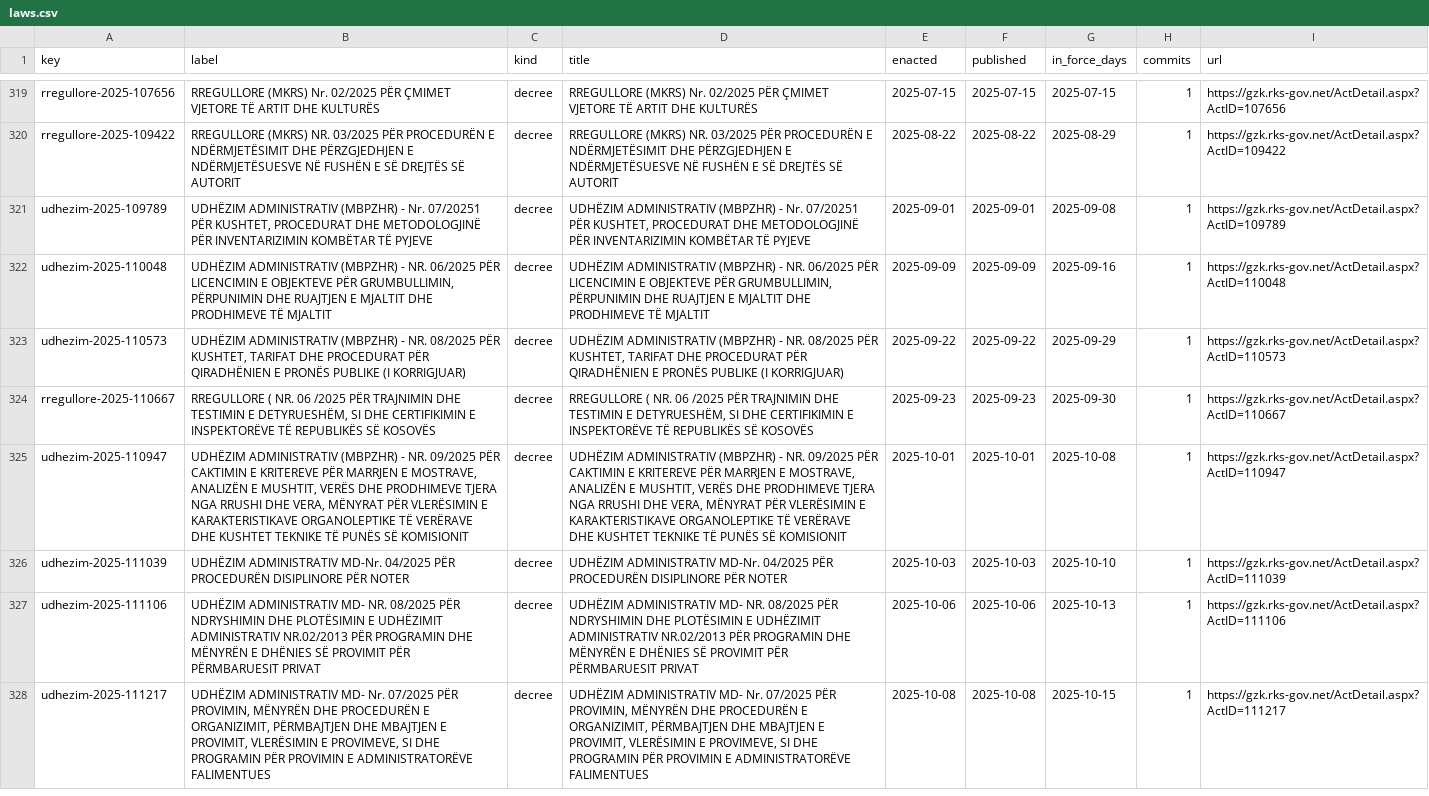
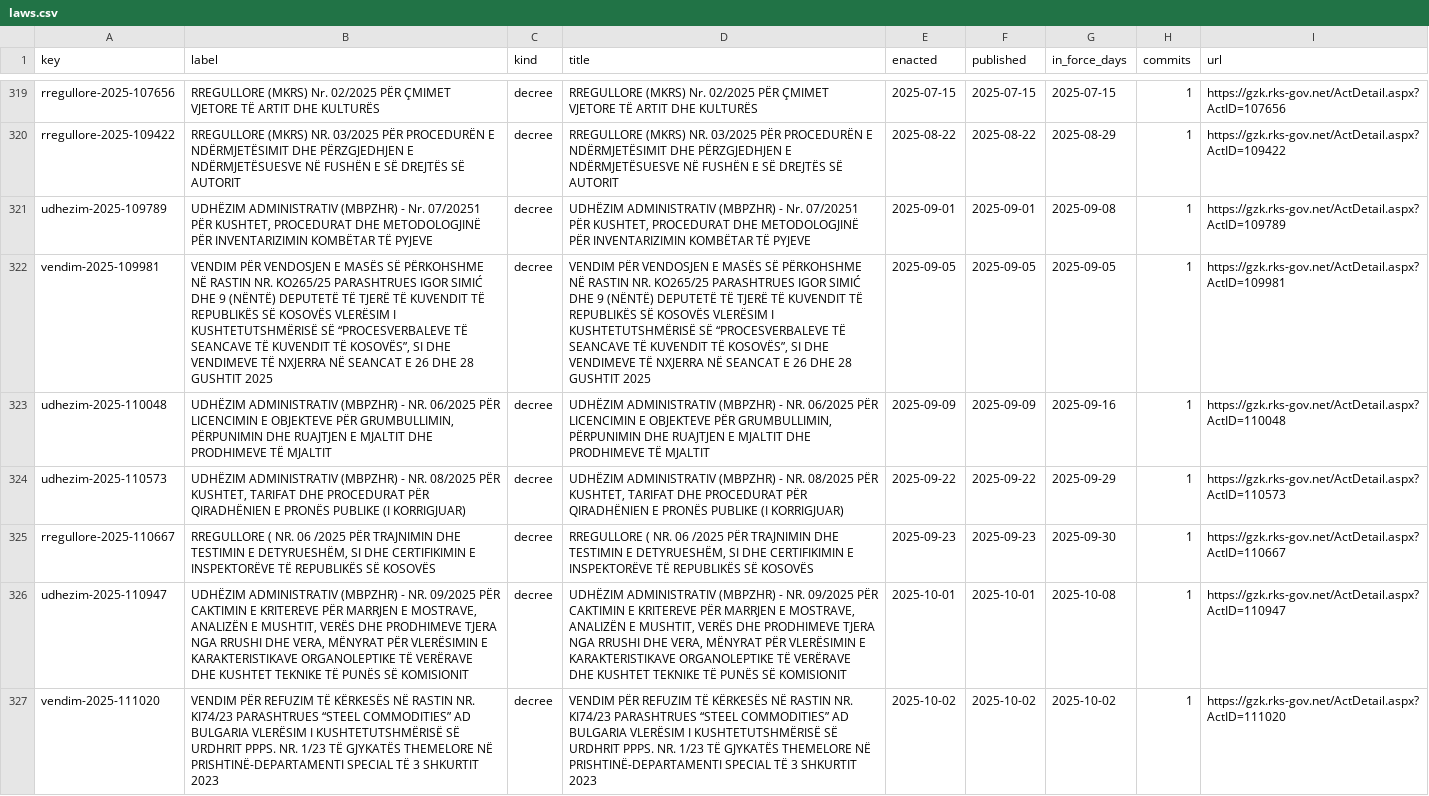
Before and after one commit to lexifina/kosovo-law, a CSV file: registry/data/laws.csv, drawn as a sheet; only a part is shown, gaps mark what is left out; the shorter side is filled out with more unchanged rows; the diff covers the shown part only; the diff names each change by its address in the sheet, - before the commit and + after, or states it on an @@ line.

Commit message:
Documentation, tables, tools and REPRODUCE.md
Appended 10 commits to ab3421ece227; corpus sha256 b6ecf863ba3ace35e57a473bf87150b9cdccd4055bd7524de4478b17dcd7a291, data retrieved 2026-11-03.

```diff
--- a/registry/data/laws.csv
+++ b/registry/data/laws.csv
+row 322: vendim-2025-109981 | VENDIM PËR VENDOSJEN E MASËS SË PËRKOHSHME NË RASTIN NR. KO265/25 PARASHTRUES IGOR SIMIĆ DHE 9 (NËNTË) DEPUTETË TË TJERË TË KUVENDIT TË REPUBLIKËS SË KOSOVËS VLERËSIM I KUSHTETUTSHMËRISË SË “PROCESVERBALEVE TË SEANCAVE TË KUVENDIT TË KOSOVËS”, SI DHE VENDIMEVE TË NXJERRA NË SEANCAT E 26 DHE 28 GUSHTIT 2025 | decree | VENDIM PËR VENDOSJEN E MASËS SË PËRKOHSHME NË RASTIN NR. KO265/25 PARASHTRUES IGOR SIMIĆ DHE 9 (NËNTË) DEPUTETË TË TJERË TË KUVENDIT TË REPUBLIKËS SË KOSOVËS VLERËSIM I KUSHTETUTSHMËRISË SË “PROCESVERBALEVE TË SEANCAVE TË KUVENDIT TË KOSOVËS”, SI DHE VENDIMEVE TË NXJERRA NË SEANCAT E 26 DHE 28 GUSHTIT 2025 | 2025-09-05 | 2025-09-05 | 2025-09-05 | 1 | https://gzk.rks-gov.net/ActDetail.aspx?ActID=109981
+row 327: vendim-2025-111020 | VENDIM PËR REFUZIM TË KËRKESËS NË RASTIN NR. KI74/23 PARASHTRUES “STEEL COMMODITIES” AD BULGARIA VLERËSIM I KUSHTETUTSHMËRISË SË URDHRIT PPPS. NR. 1/23 TË GJYKATËS THEMELORE NË PRISHTINË-DEPARTAMENTI SPECIAL TË 3 SHKURTIT 2023 | decree | VENDIM PËR REFUZIM TË KËRKESËS NË RASTIN NR. KI74/23 PARASHTRUES “STEEL COMMODITIES” AD BULGARIA VLERËSIM I KUSHTETUTSHMËRISË SË URDHRIT PPPS. NR. 1/23 TË GJYKATËS THEMELORE NË PRISHTINË-DEPARTAMENTI SPECIAL TË 3 SHKURTIT 2023 | 2025-10-02 | 2025-10-02 | 2025-10-02 | 1 | https://gzk.rks-gov.net/ActDetail.aspx?ActID=111020
```
Also changed, not shown: 8 added rows elsewhere in this file, registry/data/appends.csv, registry/data/commits.csv, 16 other files.
